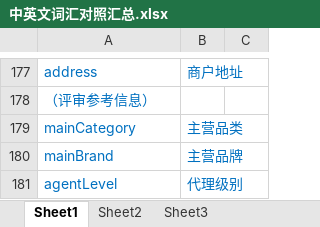
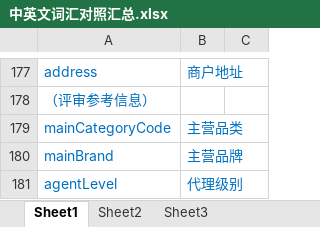
Before and after one commit to kate2014/jiuzhoumarketing, an Excel workbook: 01.requirement/相关类图/实现类图/中英文词汇对照汇总.xlsx, sheet Sheet1, drawn as a sheet; only a part is shown, gaps mark what is left out; values as stored, in another font and other column widths than the file's, no borders; the diff names each change by its address in the sheet, - before the commit and + after, or states it on an @@ line.

```diff
--- a/01.requirement/相关类图/实现类图/中英文词汇对照汇总.xlsx (sheet Sheet1)
+++ b/01.requirement/相关类图/实现类图/中英文词汇对照汇总.xlsx (sheet Sheet1)
-A179: mainCategory
+A179: mainCategoryCode
```
